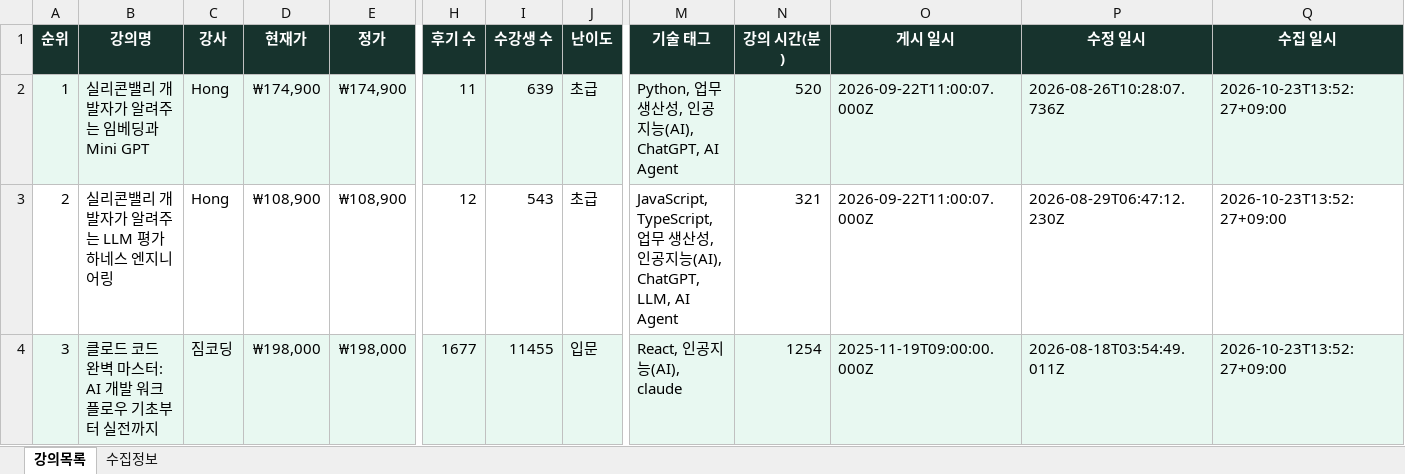
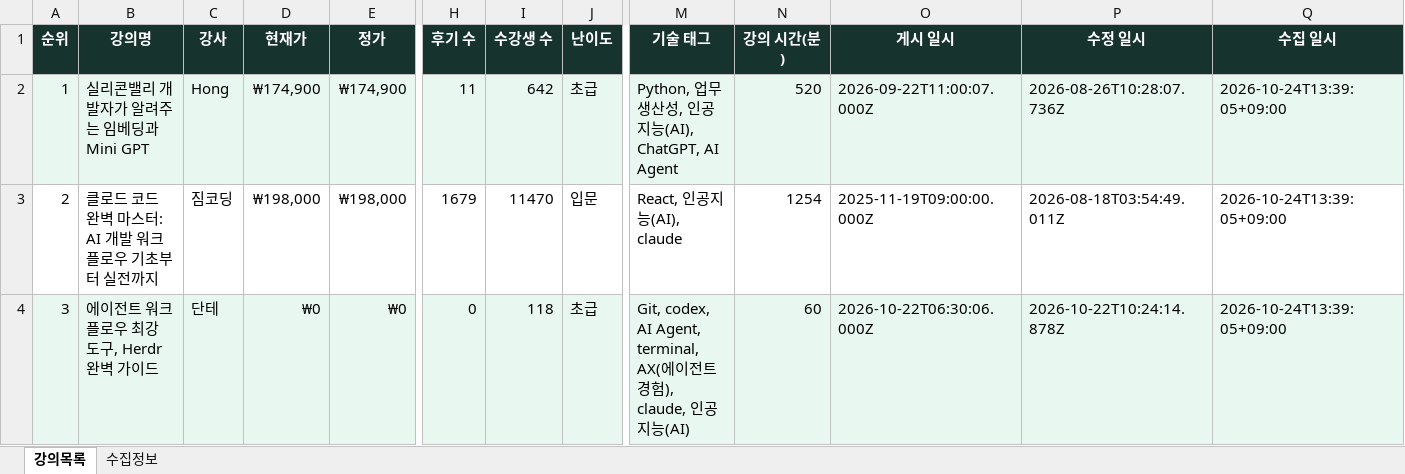
Before and after one commit to DongsooJung/dongsoojung.github.io, an Excel workbook: inflearn/output/inflearn_main_latest.xlsx, sheet 강의목록, drawn as a sheet; only a part is shown, gaps mark what is left out; values as stored, in another font and other column widths than the file's, no borders; the diff covers the shown part only; the diff names each change by its address in the sheet, - before the commit and + after, or states it on an @@ line.

```diff
--- a/inflearn/output/inflearn_main_latest.xlsx (sheet 강의목록)
+++ b/inflearn/output/inflearn_main_latest.xlsx (sheet 강의목록)
-I2 (수강생 수): 639
+I2 (수강생 수): 642
-Q2:Q4 (수집 일시): 2026-10-23T13:52:27+09:00
+Q2:Q4 (수집 일시): 2026-10-24T13:39:05+09:00
-B3 (강의명): 실리콘밸리 개발자가 알려주는 LLM 평가 하네스 엔지니어링
+B3 (강의명): 클로드 코드 완벽 마스터: AI 개발 워크플로우 기초부터 실전까지
-C3 (강사): Hong
+C3 (강사): 짐코딩
-D3 (현재가): ₩108,900
+D3 (현재가): ₩198,000
-E3 (정가): ₩108,900
+E3 (정가): ₩198,000
-H3 (후기 수): 12
+H3 (후기 수): 1679
-I3 (수강생 수): 543
+I3 (수강생 수): 11470
-J3 (난이도): 초급
+J3 (난이도): 입문
-M3 (기술 태그): JavaScript, TypeScript, 업무 생산성, 인공지능(AI), ChatGPT, LLM, AI Agent
+M3 (기술 태그): React, 인공지능(AI), claude
-N3 (강의 시간(분)): 321
+N3 (강의 시간(분)): 1254
-O3 (게시 일시): 2026-09-22T11:00:07.000Z
+O3 (게시 일시): 2025-11-19T09:00:00.000Z
-P3 (수정 일시): 2026-08-29T06:47:12.230Z
+P3 (수정 일시): 2026-08-18T03:54:49.011Z
-B4 (강의명): 클로드 코드 완벽 마스터: AI 개발 워크플로우 기초부터 실전까지
+B4 (강의명): 에이전트 워크플로우 최강 도구, Herdr 완벽 가이드
-C4 (강사): 짐코딩
+C4 (강사): 단테
-D4 (현재가): ₩198,000
+D4 (현재가): ₩0
-E4 (정가): ₩198,000
+E4 (정가): ₩0
-H4 (후기 수): 1677
+H4 (후기 수): 0
-I4 (수강생 수): 11455
+I4 (수강생 수): 118
-J4 (난이도): 입문
+J4 (난이도): 초급
-M4 (기술 태그): React, 인공지능(AI), claude
+M4 (기술 태그): Git, codex, AI Agent, terminal, AX(에이전트 경험), claude, 인공지능(AI)
-N4 (강의 시간(분)): 1254
+N4 (강의 시간(분)): 60
-O4 (게시 일시): 2025-11-19T09:00:00.000Z
+O4 (게시 일시): 2026-10-22T06:30:06.000Z
-P4 (수정 일시): 2026-08-18T03:54:49.011Z
+P4 (수정 일시): 2026-10-22T10:24:14.878Z
```
Also changed, not shown: 1440 edited cells elsewhere in this sheet, sheet 수집정보, 4 other files.
